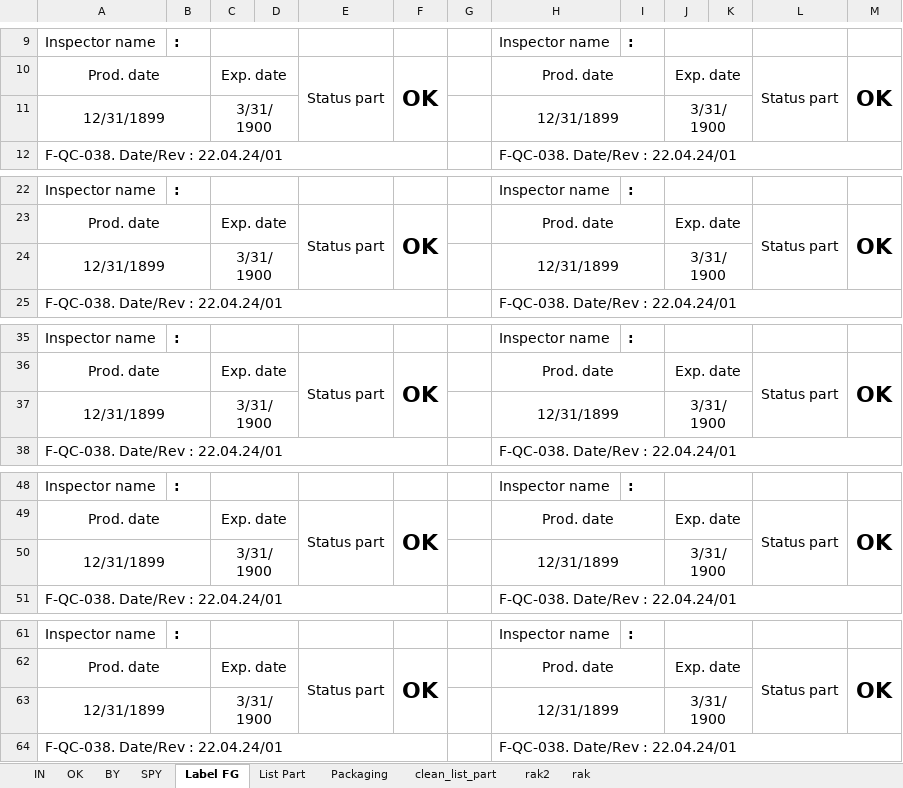
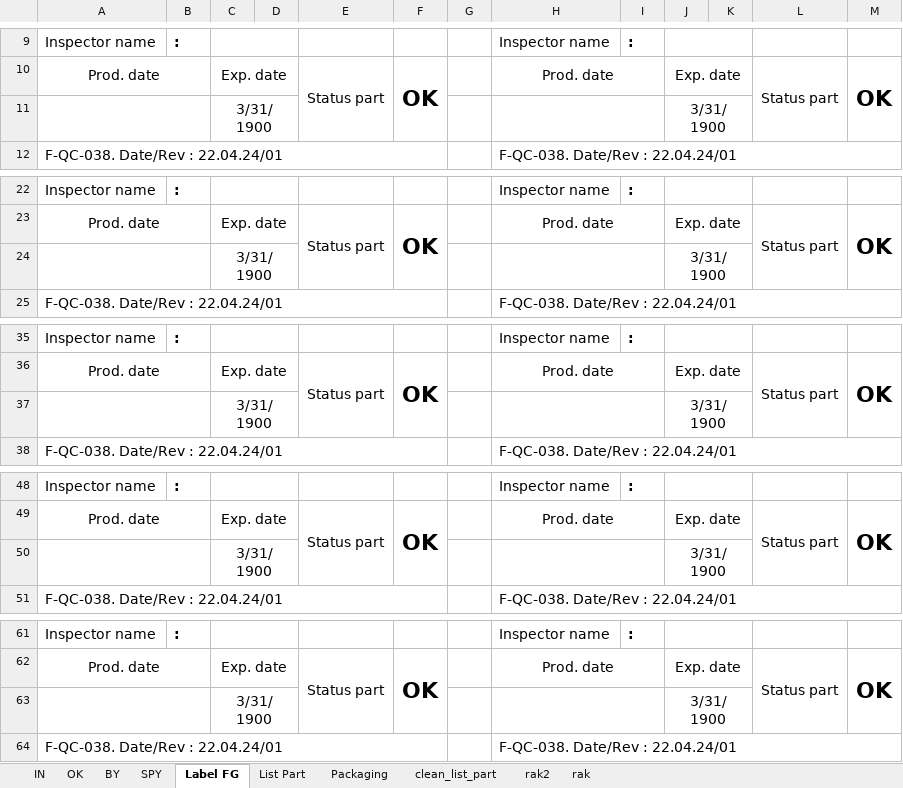
Before and after one commit to Herutriana44/barcode-project-app, an Excel workbook: database/seeders/data/data.xlsx, sheet Label FG, drawn as a sheet; only a part is shown, gaps mark what is left out; values as stored, in another font and other column widths than the file's, no borders; charts and pictures not drawn; the diff names each change by its address in the sheet, - before the commit and + after, or states it on an @@ line.

```diff
--- a/database/seeders/data/data.xlsx (sheet Label FG)
+++ b/database/seeders/data/data.xlsx (sheet Label FG)
-A11: 12/31/1899
+A11: (empty)
-H11: 12/31/1899
+H11: (empty)
-A24: 12/31/1899
+A24: (empty)
-H24: 12/31/1899
+H24: (empty)
-A37: 12/31/1899
+A37: (empty)
-H37: 12/31/1899
+H37: (empty)
-A50: 12/31/1899
+A50: (empty)
-H50: 12/31/1899
+H50: (empty)
-A63: 12/31/1899
+A63: (empty)
-H63: 12/31/1899
+H63: (empty)
```
Also changed, not shown: sheet clean_list_part, sheet SPY, sheet IN, sheet OK, sheet BY, sheet List Part, 1 more sheet, formulas that keep their value, charts or pictures.
